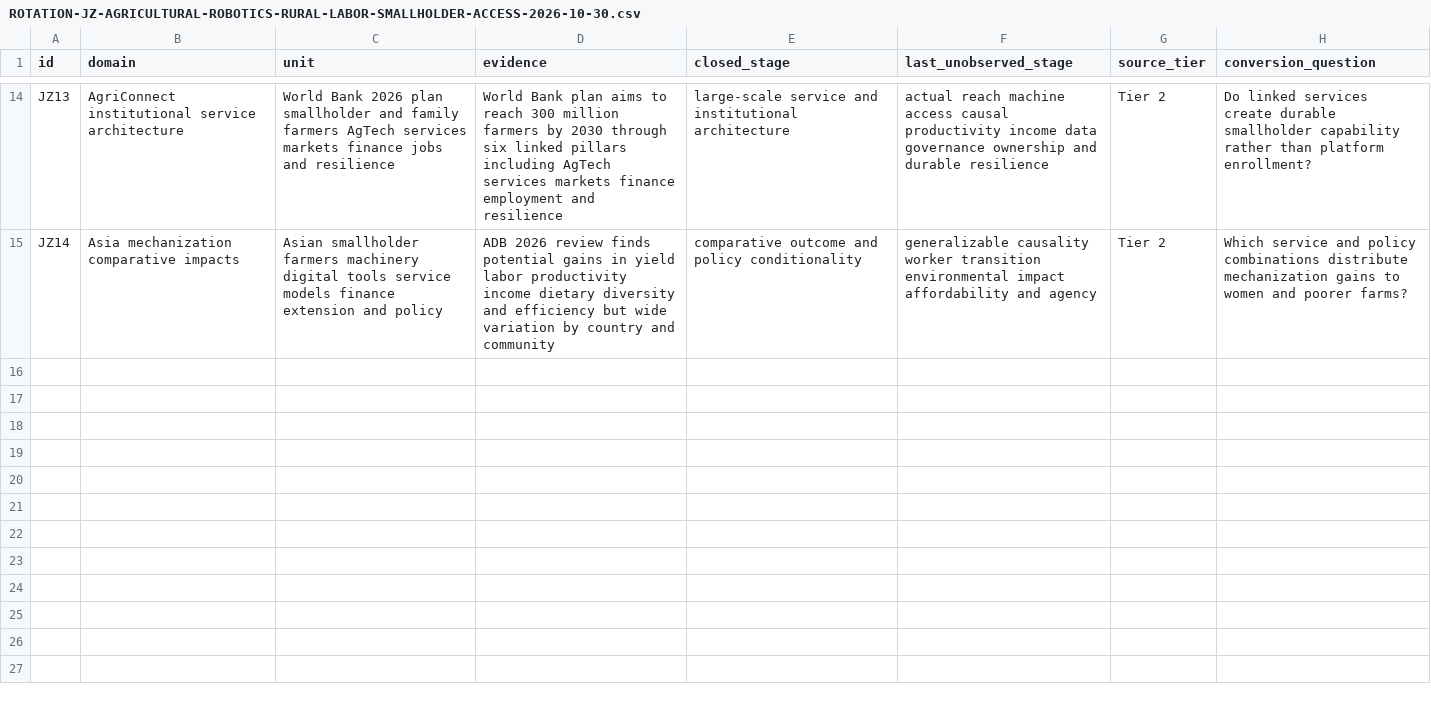
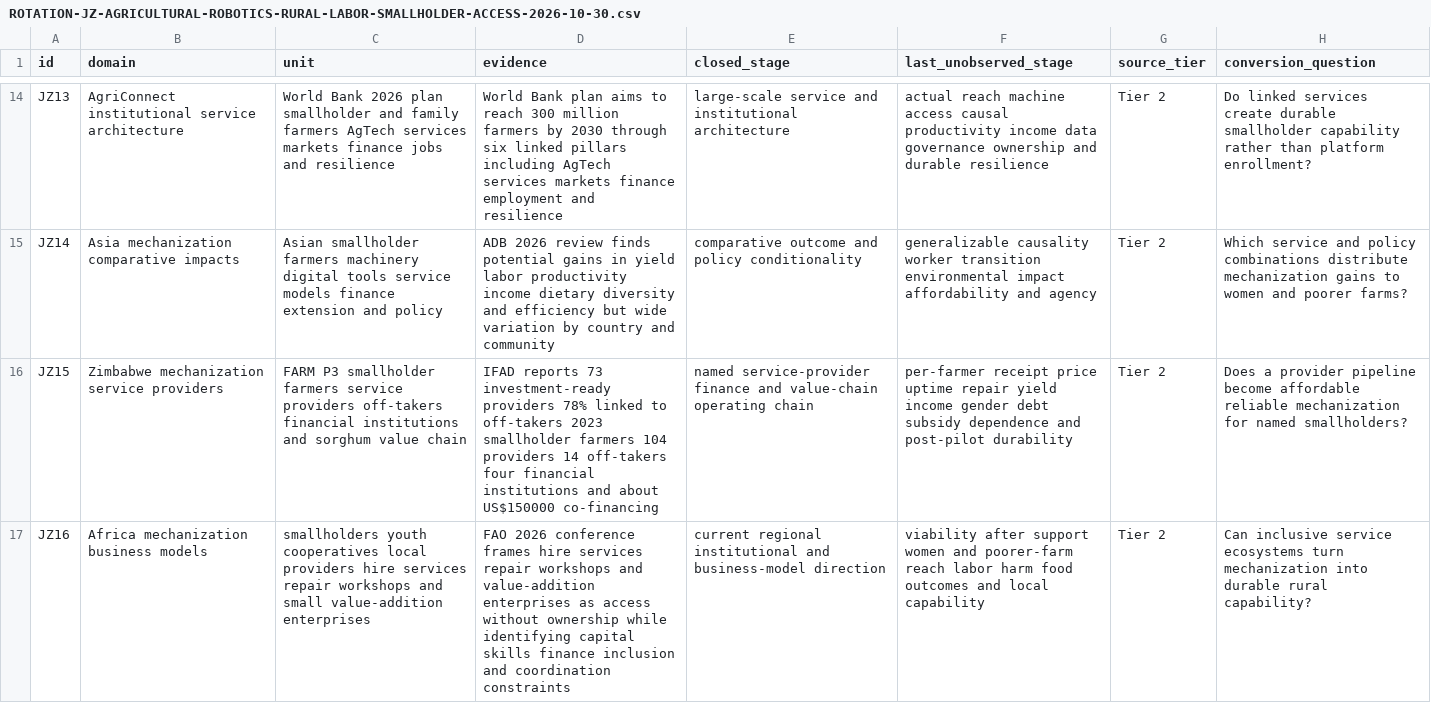
Before and after one commit to mehtama1234/cultural-geopolitical-theme-mining, a CSV file: analysis/ROTATION-JZ-AGRICULTURAL-ROBOTICS-RURAL-LABOR-SMALLHOLDER-ACCESS-2026-10-30.csv, drawn as a sheet; only a part is shown, gaps mark what is left out; the diff names each change by its address in the sheet, - before the commit and + after, or states it on an @@ line.

Commit message:
Deepen agricultural robotics service evidence

```diff
--- a/analysis/ROTATION-JZ-AGRICULTURAL-ROBOTICS-RURAL-LABOR-SMALLHOLDER-ACCESS-2026-10-30.csv
+++ b/analysis/ROTATION-JZ-AGRICULTURAL-ROBOTICS-RURAL-LABOR-SMALLHOLDER-ACCESS-2026-10-30.csv
+row 16: JZ15 | Zimbabwe mechanization service providers | FARM P3 smallholder farmers service providers off-takers financial institutions and sorghum value chain | IFAD reports 73 investment-ready providers 78% linked to off-takers 2023 smallholder farmers 104 providers 14 off-takers four financial institutions and about US$150000 co-financing | named service-provider finance and value-chain operating chain | per-farmer receipt price uptime repair yield income gender debt subsidy dependence and post-pilot durability | Tier 2 | Does a provider pipeline become affordable reliable mechanization for named smallholders?
+row 17: JZ16 | Africa mechanization business models | smallholders youth cooperatives local providers hire services repair workshops and small value-addition enterprises | FAO 2026 conference frames hire services repair workshops and value-addition enterprises as access without ownership while identifying capital skills finance inclusion and coordination constraints | current regional institutional and business-model direction | viability after support women and poorer-farm reach labor harm food outcomes and local capability | Tier 2 | Can inclusive service ecosystems turn mechanization into durable rural capability?
```
Also changed, not shown: 3 other files.
